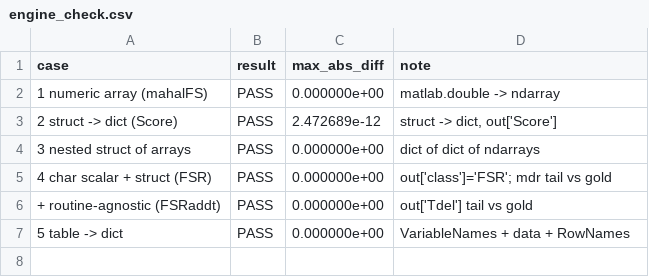
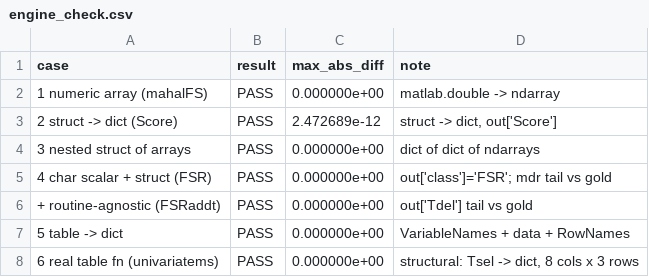
Before and after one commit to AhmedRazaMemon78/FSDA-bridge, a CSV file: code/fsda_engine/reference/engine_check.csv, drawn as a sheet.

```diff
--- a/code/fsda_engine/reference/engine_check.csv
+++ b/code/fsda_engine/reference/engine_check.csv
@@ -7 +7,2 @@ case,result,max_abs_diff,note
 5 table -> dict,PASS,0.000000e+00,VariableNames + data + RowNames
+6 real table fn (univariatems),PASS,0.000000e+00,"structural: Tsel -> dict, 8 cols x 3 rows"
```
Also changed, not shown: 2 other files.
